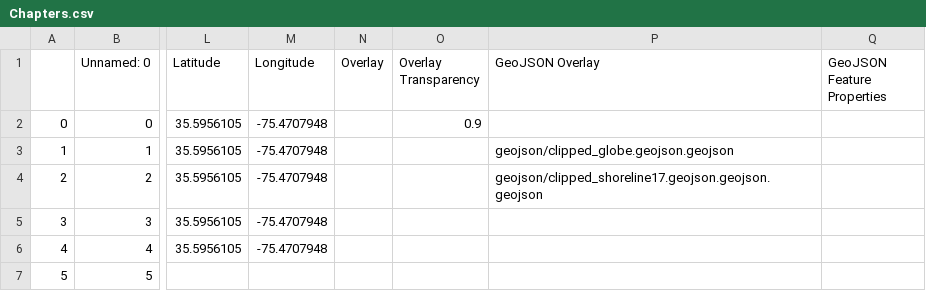
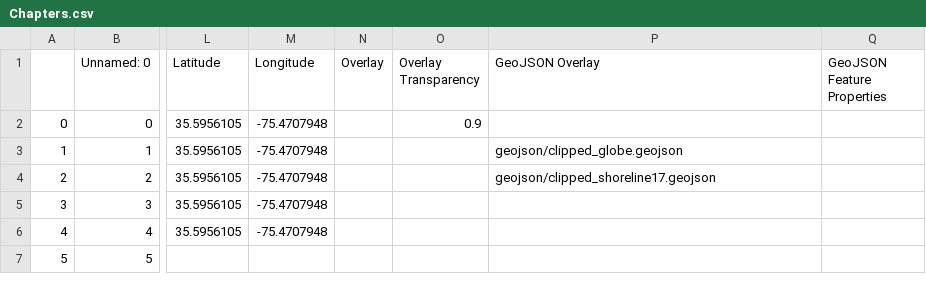
Before and after one commit to grjones256/Dare-County-Shoreline-Analysis, a CSV file: csv/Chapters.csv, drawn as a sheet; only a part is shown, gaps mark what is left out; the diff names each change by its address in the sheet, - before the commit and + after, or states it on an @@ line.

Commit message:
Update geojsons

```diff
--- a/csv/Chapters.csv
+++ b/csv/Chapters.csv
-P3 (GeoJSON Overlay): geojson/clipped_globe.geojson.geojson
+P3 (GeoJSON Overlay): geojson/clipped_globe.geojson
-P4 (GeoJSON Overlay): geojson/clipped_shoreline17.geojson.geojson.geojson
+P4 (GeoJSON Overlay): geojson/clipped_shoreline17.geojson
```
